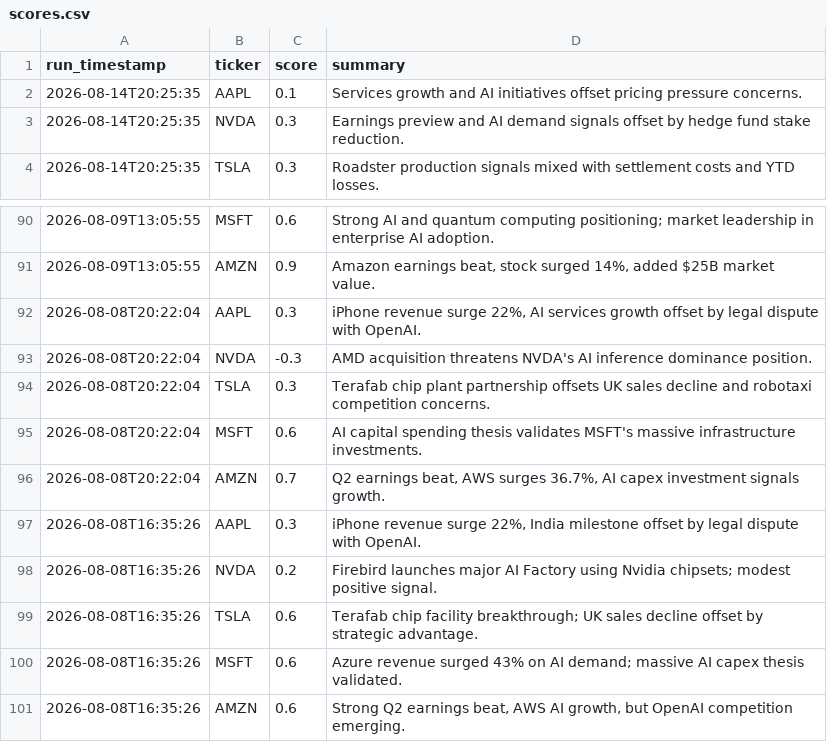
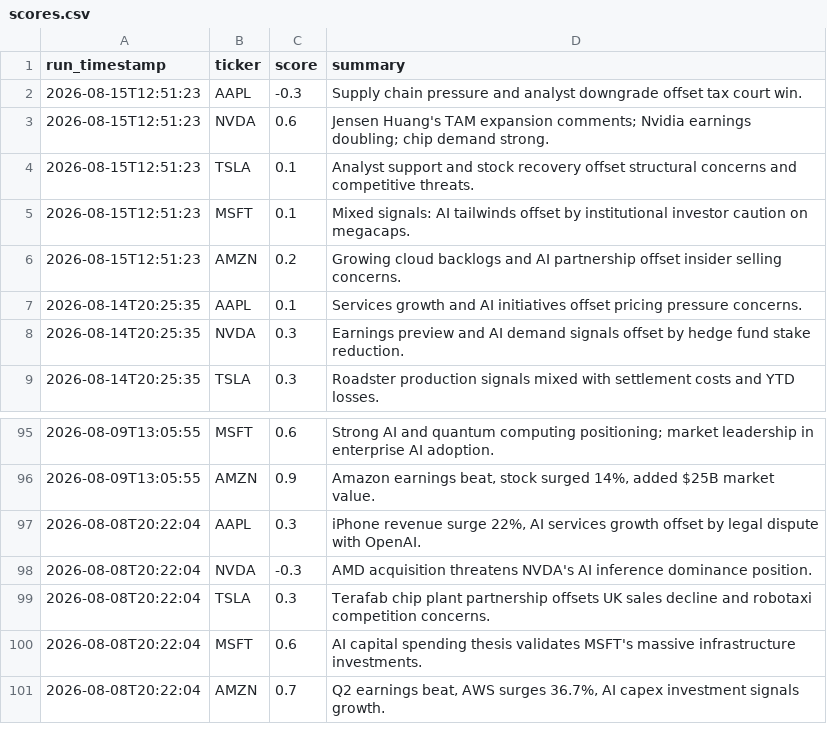
Before and after one commit to williamabrams88-hub/finance---investment-orchestrator, a CSV file: stock-sentiment/reports/scores.csv, drawn as a sheet; only a part is shown, gaps mark what is left out.

```diff
--- a/stock-sentiment/reports/scores.csv
+++ b/stock-sentiment/reports/scores.csv
@@ -1,2 +1,7 @@
 run_timestamp,ticker,score,summary
+2026-08-15T12:51:23,AAPL,-0.3,Supply chain pressure and analyst downgrade offset tax court win.
+2026-08-15T12:51:23,NVDA,0.6,Jensen Huang's TAM expansion comments; Nvidia earnings doubling; chip demand strong.
+2026-08-15T12:51:23,TSLA,0.1,Analyst support and stock recovery offset structural concerns and competitive threats.
+2026-08-15T12:51:23,MSFT,0.1,Mixed signals: AI tailwinds offset by institutional investor caution on megacaps.
+2026-08-15T12:51:23,AMZN,0.2,Growing cloud backlogs and AI partnership offset insider selling concerns.
 2026-08-14T20:25:35,AAPL,0.1,Services growth and AI initiatives offset pricing pressure concerns.
@@ -96,6 +101 @@ run_timestamp,ticker,score,summary
 2026-08-08T20:22:04,AMZN,0.7,"Q2 earnings beat, AWS surges 36.7%, AI capex investment signals growth."
-2026-08-08T16:35:26,AAPL,0.3,"iPhone revenue surge 22%, India milestone offset by legal dispute with OpenAI."
-2026-08-08T16:35:26,NVDA,0.2,Firebird launches major AI Factory using Nvidia chipsets; modest positive signal.
-2026-08-08T16:35:26,TSLA,0.6,Terafab chip facility breakthrough; UK sales decline offset by strategic advantage.
-2026-08-08T16:35:26,MSFT,0.6,Azure revenue surged 43% on AI demand; massive AI capex thesis validated.
-2026-08-08T16:35:26,AMZN,0.6,"Strong Q2 earnings beat, AWS AI growth, but OpenAI competition emerging."
```
Also changed, not shown: stock-sentiment/reports/daily_digest.csv, stock-sentiment/reports/paper_pnl.csv, 1 other file.
